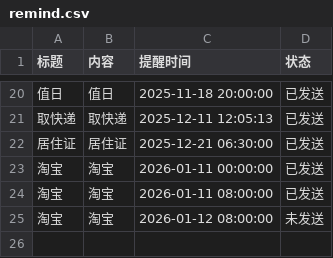
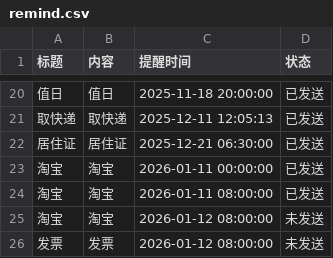
Before and after one commit to zhgj/zhgj.github.io, a CSV file: remind.csv, drawn as a sheet; only a part is shown, gaps mark what is left out.

Commit message:
Add a new line to remind.csv

```diff
--- a/remind.csv
+++ b/remind.csv
@@ -25 +25,2 @@
 淘宝,淘宝,2026-01-12 08:00:00,未发送
+发票,发票,2026-01-12 08:00:00,未发送
```
